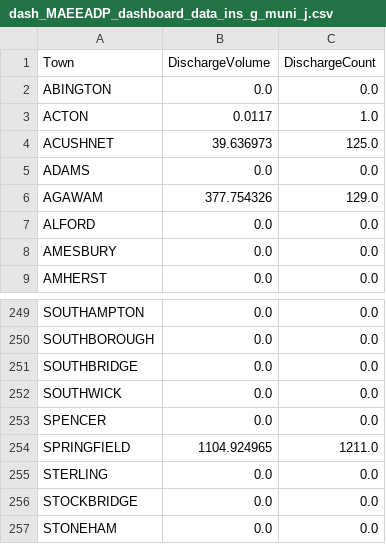
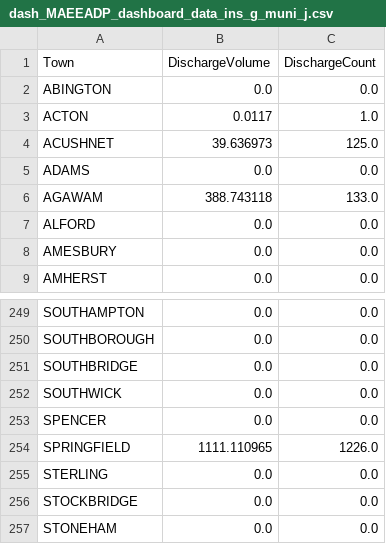
Before and after one commit to nesanders/MAenvironmentaldata, a CSV file: docs/data/dash_MAEEADP_dashboard_data_ins_g_muni_j.csv, drawn as a sheet; only a part is shown, gaps mark what is left out.

```diff
--- a/docs/data/dash_MAEEADP_dashboard_data_ins_g_muni_j.csv
+++ b/docs/data/dash_MAEEADP_dashboard_data_ins_g_muni_j.csv
@@ -5,3 +5,3 @@ ACUSHNET,39.636973,125.0
 ADAMS,0.0,0.0
-AGAWAM,377.754326,129.0
+AGAWAM,388.743118,133.0
 ALFORD,0.0,0.0
@@ -253,3 +253,3 @@ SOUTHWICK,0.0,0.0
 SPENCER,0.0,0.0
-SPRINGFIELD,1104.924965,1211.0
+SPRINGFIELD,1111.110965,1226.0
 STERLING,0.0,0.0
```
Also changed, not shown: docs/data/dash_MAEEADP_dashboard_data_cso.csv, docs/data/dash_MAEEADP_dashboard_data_ins_g_bg.csv, 56 other files.
